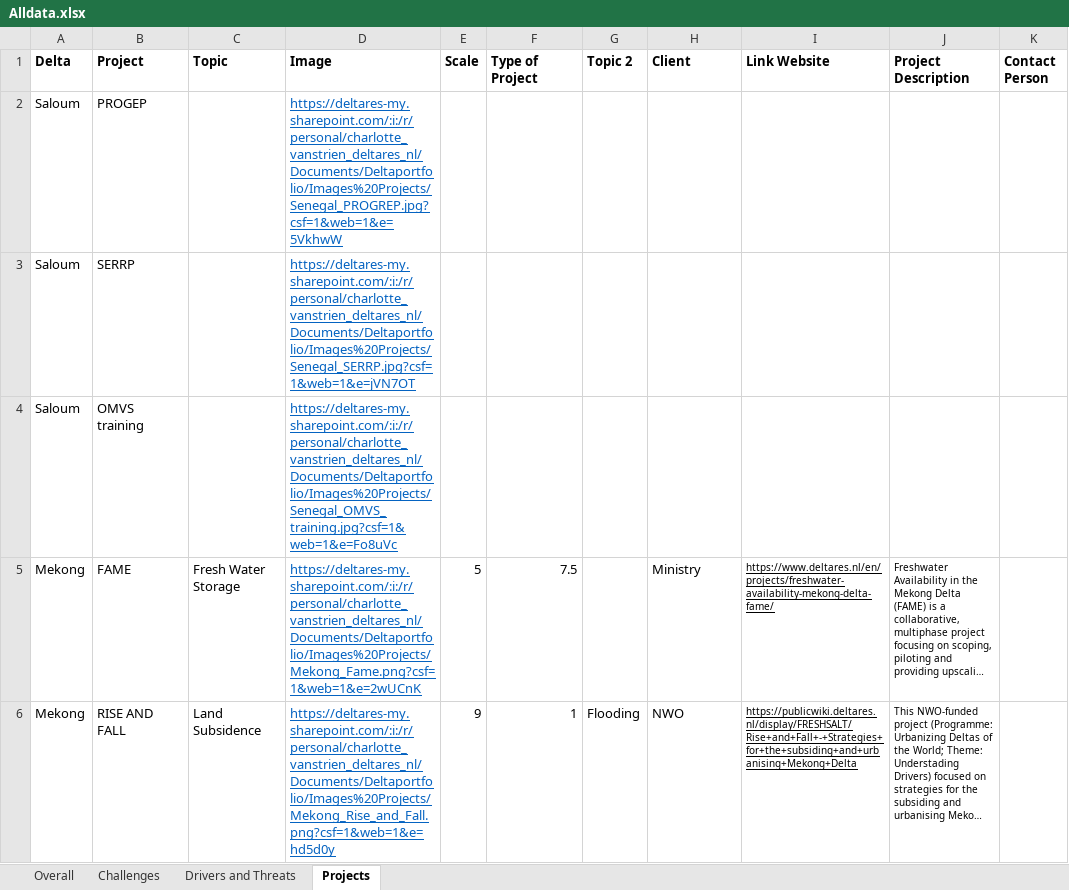
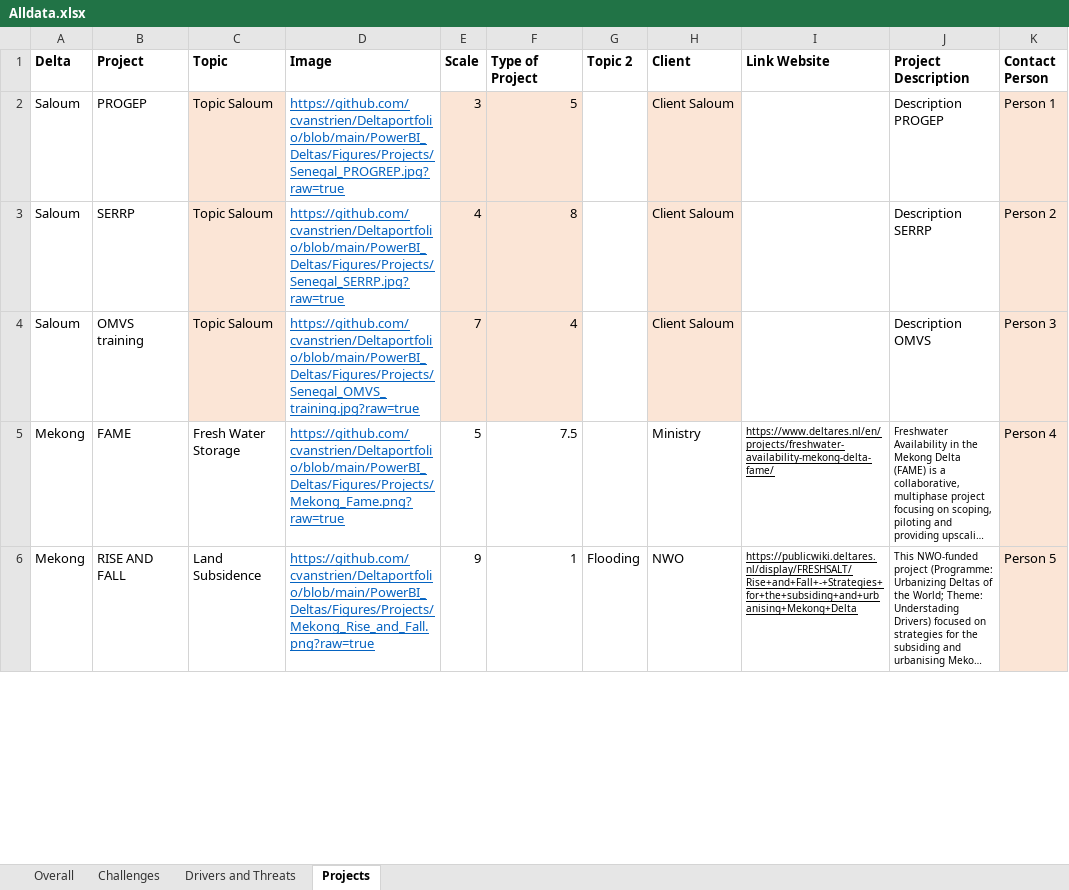
Before and after one commit to cvanstrien/Deltaportfolio, an Excel workbook: PowerBI_Deltas/Alldata.xlsx, sheet Projects, drawn as a sheet; only a part is shown; long unchanged cells end in …; values as stored, in another font and other column widths than the file's, no borders; the diff covers the shown part only; the diff names each change by its address in the sheet, - before the commit and + after, or states it on an @@ line.

Commit message:
figure diagram

```diff
--- a/PowerBI_Deltas/Alldata.xlsx (sheet Projects)
+++ b/PowerBI_Deltas/Alldata.xlsx (sheet Projects)
-C2:C4 (Topic): (empty)
+C2:C4 (Topic): Topic Saloum
-C2:C4 fill: none
+C2:C4 fill: #FBE5D6
-D2 (Image): https://deltares-my.sharepoint.com/:i:/r/personal/charlotte_vanstrien_deltares_nl/Documents/Deltaportfolio/Images%20Projects/Senegal_PROGREP.jpg?csf=1&web=1&e=5VkhwW
+D2 (Image): https://github.com/cvanstrien/Deltaportfolio/blob/main/PowerBI_Deltas/Figures/Projects/Senegal_PROGREP.jpg?raw=true
-E2 (Scale): (empty)
+E2 (Scale): 3
-E2:F4 fill: none
+E2:F4 fill: #FBE5D6
-F2 (Type of Project): (empty)
+F2 (Type of Project): 5
-H2:H4 (Client): (empty)
+H2:H4 (Client): Client Saloum
-H2:H4 fill: none
+H2:H4 fill: #FBE5D6
-J2 (Project Description): (empty)
+J2 (Project Description): Description PROGEP
-K2 (Contact Person): (empty)
+K2 (Contact Person): Person 1
-K2:K6 fill: none
+K2:K6 fill: #FBE5D6
-D3 (Image): https://deltares-my.sharepoint.com/:i:/r/personal/charlotte_vanstrien_deltares_nl/Documents/Deltaportfolio/Images%20Projects/Senegal_SERRP.jpg?csf=1&web=1&e=jVN7OT
+D3 (Image): https://github.com/cvanstrien/Deltaportfolio/blob/main/PowerBI_Deltas/Figures/Projects/Senegal_SERRP.jpg?raw=true
-E3 (Scale): (empty)
+E3 (Scale): 4
-F3 (Type of Project): (empty)
+F3 (Type of Project): 8
-J3 (Project Description): (empty)
+J3 (Project Description): Description SERRP
-K3 (Contact Person): (empty)
+K3 (Contact Person): Person 2
-D4 (Image): https://deltares-my.sharepoint.com/:i:/r/personal/charlotte_vanstrien_deltares_nl/Documents/Deltaportfolio/Images%20Projects/Senegal_OMVS_training.jpg?csf=1&web=1&e=Fo8uVc
+D4 (Image): https://github.com/cvanstrien/Deltaportfolio/blob/main/PowerBI_Deltas/Figures/Projects/Senegal_OMVS_training.jpg?raw=true
-E4 (Scale): (empty)
+E4 (Scale): 7
-F4 (Type of Project): (empty)
+F4 (Type of Project): 4
-J4 (Project Description): (empty)
+J4 (Project Description): Description OMVS
-K4 (Contact Person): (empty)
+K4 (Contact Person): Person 3
-D5 (Image): https://deltares-my.sharepoint.com/:i:/r/personal/charlotte_vanstrien_deltares_nl/Documents/Deltaportfolio/Images%20Projects/Mekong_Fame.png?csf=1&web=1&e=2wUCnK
+D5 (Image): https://github.com/cvanstrien/Deltaportfolio/blob/main/PowerBI_Deltas/Figures/Projects/Mekong_Fame.png?raw=true
-K5 (Contact Person): (empty)
+K5 (Contact Person): Person 4
-D6 (Image): https://deltares-my.sharepoint.com/:i:/r/personal/charlotte_vanstrien_deltares_nl/Documents/Deltaportfolio/Images%20Projects/Mekong_Rise_and_Fall.png?csf=1&web=1&e=hd5d0y
+D6 (Image): https://github.com/cvanstrien/Deltaportfolio/blob/main/PowerBI_Deltas/Figures/Projects/Mekong_Rise_and_Fall.png?raw=true
-K6 (Contact Person): (empty)
+K6 (Contact Person): Person 5
```
Also changed, not shown: 8 added rows, 6 edited cells and cell formats elsewhere in this sheet, sheet Challenges, sheet Overall, sheet Drivers and Threats, 2 other files.
